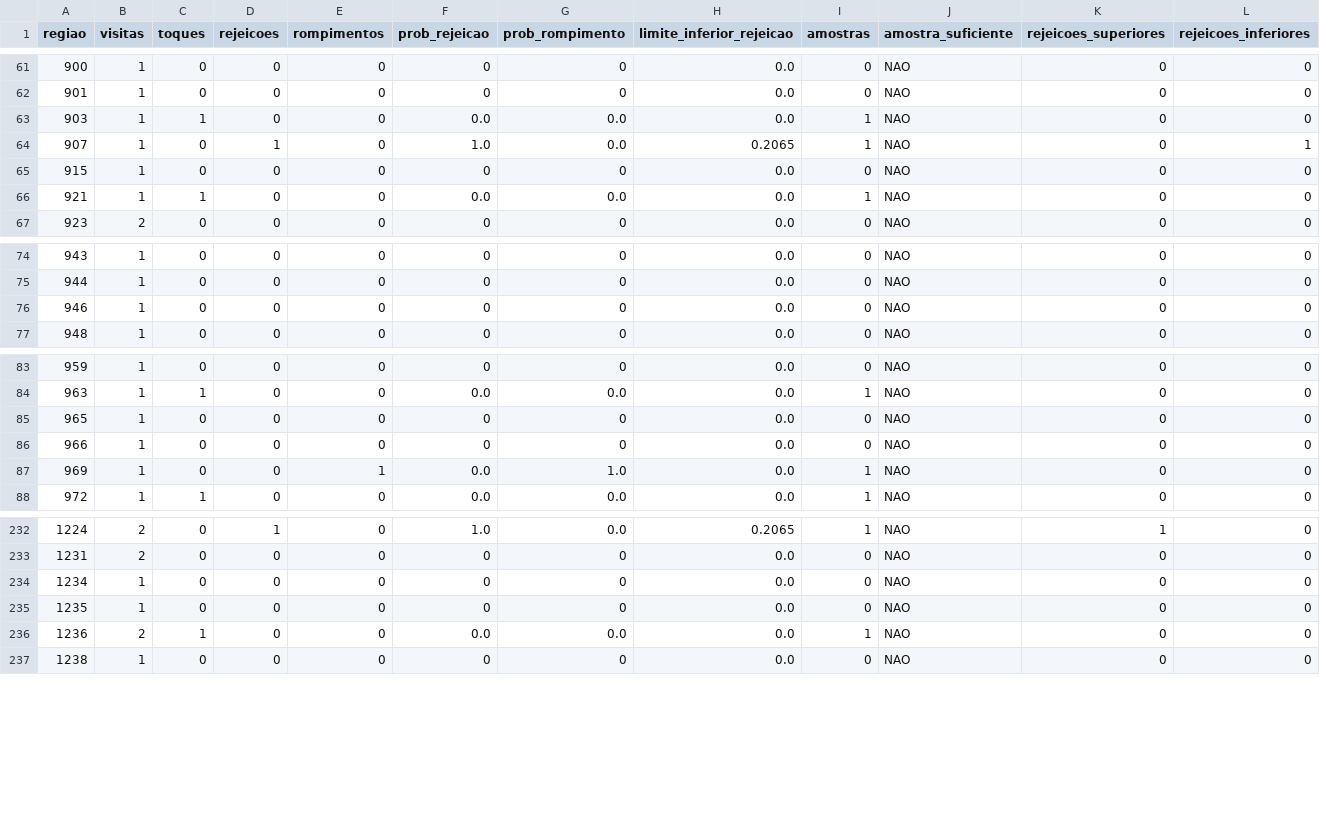
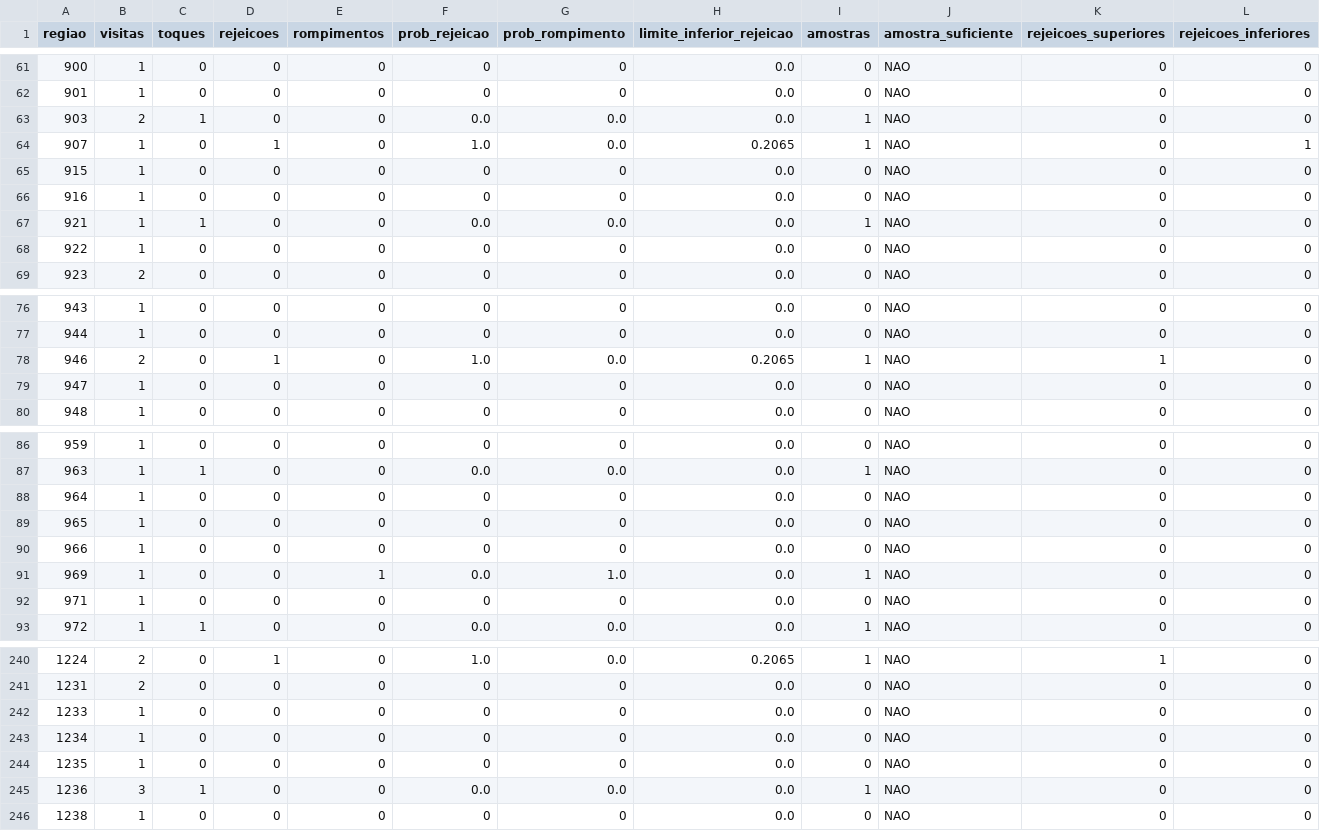
Before and after one commit to loucoparasempre00-ship-it/xauusd-bot-v2-, a CSV file: data/estatisticas_regioes_m5.csv, drawn as a sheet; only a part is shown, gaps mark what is left out; addresses are those after the commit; rows hold the shown columns only; the diff covers the shown part only; the diff names each change by its address in the sheet, - before the commit and + after, or states it on an @@ line.

```diff
--- a/data/estatisticas_regioes_m5.csv
+++ b/data/estatisticas_regioes_m5.csv
-B63 (visitas): 1
+B63 (visitas): 2
+row 66: 916 | 1 | 0 | 0 | 0 | 0 | 0 | 0.0 | 0 | NAO | 0 | 0
+row 68: 922 | 1 | 0 | 0 | 0 | 0 | 0 | 0.0 | 0 | NAO | 0 | 0
-B78 (visitas): 1
+B78 (visitas): 2
-D78 (rejeicoes): 0
+D78 (rejeicoes): 1
-F78 (prob_rejeicao): 0
+F78 (prob_rejeicao): 1.0
-G78 (prob_rompimento): 0
+G78 (prob_rompimento): 0.0
-H78 (limite_inferior_rejeicao): 0.0
+H78 (limite_inferior_rejeicao): 0.2065
-I78 (amostras): 0
+I78 (amostras): 1
-K78 (rejeicoes_superiores): 0
+K78 (rejeicoes_superiores): 1
+row 79: 947 | 1 | 0 | 0 | 0 | 0 | 0 | 0.0 | 0 | NAO | 0 | 0
+row 88: 964 | 1 | 0 | 0 | 0 | 0 | 0 | 0.0 | 0 | NAO | 0 | 0
+row 92: 971 | 1 | 0 | 0 | 0 | 0 | 0 | 0.0 | 0 | NAO | 0 | 0
+row 242: 1233 | 1 | 0 | 0 | 0 | 0 | 0 | 0.0 | 0 | NAO | 0 | 0
-B245 (visitas): 2
+B245 (visitas): 3
```
Also changed, not shown: 6 added rows and 7 edited cells elsewhere in this file, data/eventos_bordas_m5.csv, data/relatorio_geral_tabuleiro_m5.csv, 7 other files.
